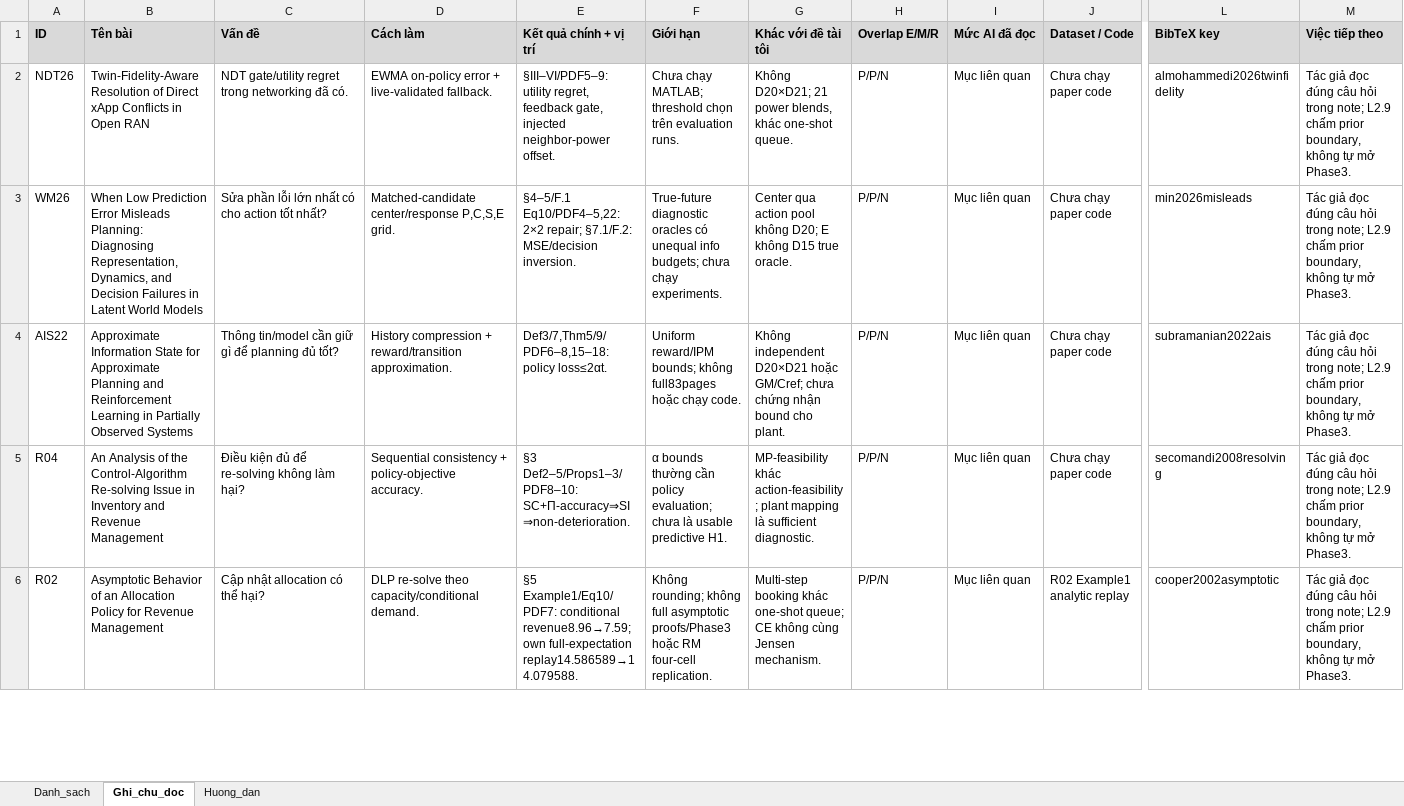
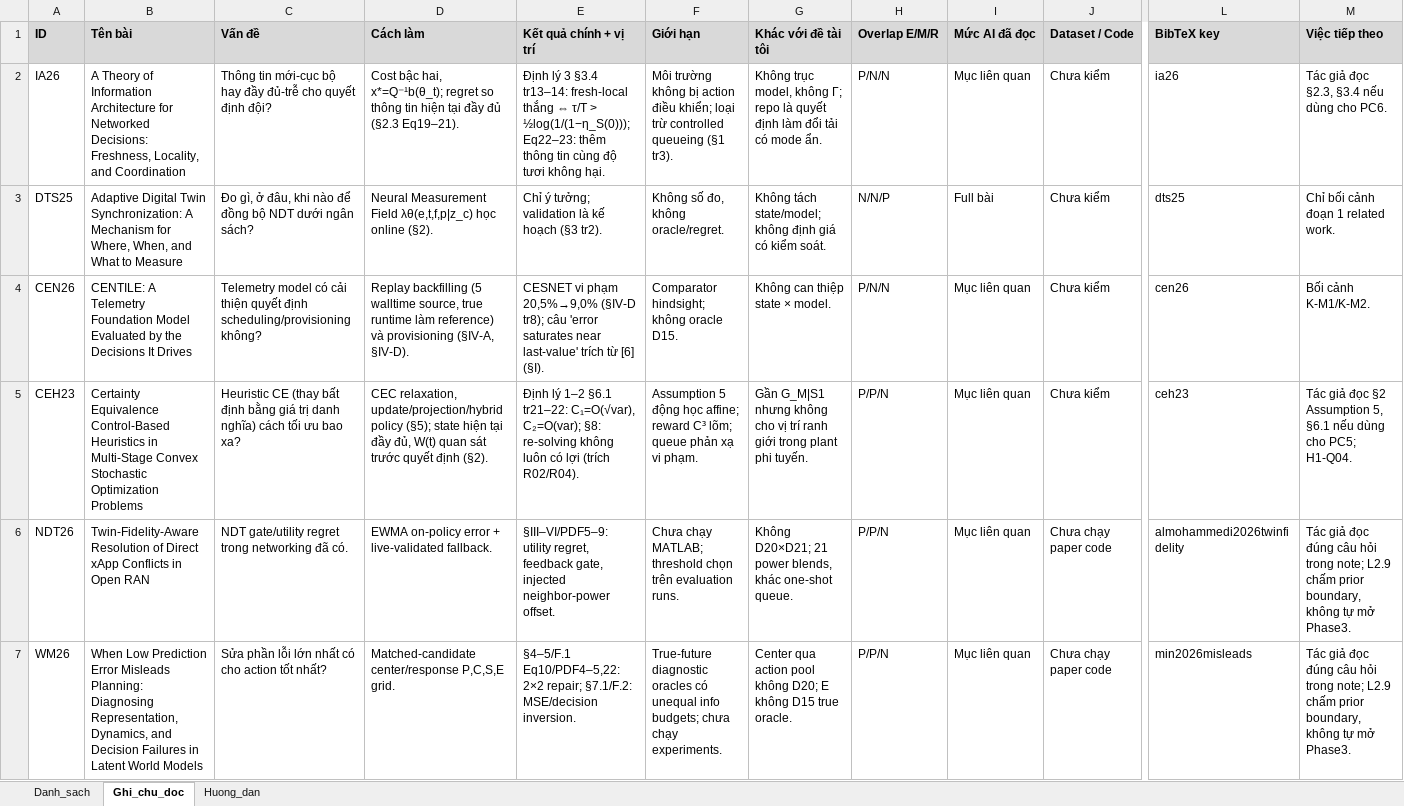
Before and after one commit to vantai13/state-model-regret, an Excel workbook: papers/paper_comparison.xlsx, sheet Ghi_chu_doc, drawn as a sheet; only a part is shown, gaps mark what is left out; the shorter side is filled out with more unchanged rows; values as stored, in another font and other column widths than the file's, no borders; rows hold the shown columns only; the diff names each change by its address in the sheet, - before the commit and + after, or states it on an @@ line.

```diff
--- a/papers/paper_comparison.xlsx (sheet Ghi_chu_doc)
+++ b/papers/paper_comparison.xlsx (sheet Ghi_chu_doc)
+row 2: IA26 | A Theory of Information Architecture for Networked Decisions: Freshness, Locality, and Coordination | Thông tin mới-cục bộ hay đầy đủ-trễ cho quyết định đội? | Cost bậc hai, x*=Q⁻¹b(θ_t); regret so thông tin hiện tại đầy đủ (§2.3 Eq19–21). | Định lý 3 §3.4 tr13–14: fresh-local thắng ⇔ τ/T > ½log(1/(1−η_S(0))); Eq22–23: thêm thông tin cùng độ tươi không hại. | Môi trường không bị action điều khiển; loại trừ controlled queueing (§1 tr3). | Không trục model, không Γ; repo là quyết định làm đổi tải có mode ẩn. | P/N/N | Mục liên quan | Chưa kiểm | ia26 | Tác giả đọc §2.3, §3.4 nếu dùng cho PC6.
+row 3: DTS25 | Adaptive Digital Twin Synchronization: A Mechanism for Where, When, and What to Measure | Đo gì, ở đâu, khi nào để đồng bộ NDT dưới ngân sách? | Neural Measurement Field λθ(e,t,f,p|z_c) học online (§2). | Chỉ ý tưởng; validation là kế hoạch (§3 tr2). | Không số đo, không oracle/regret. | Không tách state/model; không định giá có kiểm soát. | N/N/P | Full bài | Chưa kiểm | dts25 | Chỉ bối cảnh đoạn 1 related work.
+row 4: CEN26 | CENTILE: A Telemetry Foundation Model Evaluated by the Decisions It Drives | Telemetry model có cải thiện quyết định scheduling/provisioning không? | Replay backfilling (5 walltime source, true runtime làm reference) và provisioning (§IV-A, §IV-D). | CESNET vi phạm 20,5%→9,0% (§IV-D tr8); câu 'error saturates near last-value' trích từ [6] (§I). | Comparator hindsight; không oracle D15. | Không can thiệp state × model. | P/N/N | Mục liên quan | Chưa kiểm | cen26 | Bối cảnh K-M1/K-M2.
+row 5: CEH23 | Certainty Equivalence Control-Based Heuristics in Multi-Stage Convex Stochastic Optimization Problems | Heuristic CE (thay bất định bằng giá trị danh nghĩa) cách tối ưu bao xa? | CEC relaxation, update/projection/hybrid policy (§5); state hiện tại đầy đủ, W(t) quan sát trước quyết định (§2). | Định lý 1–2 §6.1 tr21–22: C₁=O(√var), C₂=O(var); §8: re-solving không luôn có lợi (trích R02/R04). | Assumption 5 động học affine; reward C³ lõm; queue phản xạ vi phạm. | Gần G_M|S1 nhưng không cho vị trí ranh giới trong plant phi tuyến. | P/P/N | Mục liên quan | Chưa kiểm | ceh23 | Tác giả đọc §2 Assumption 5, §6.1 nếu dùng cho PC5; H1-Q04.
```
Also changed, not shown: sheet Danh_sach, sheet Huong_dan, 26 other files.
